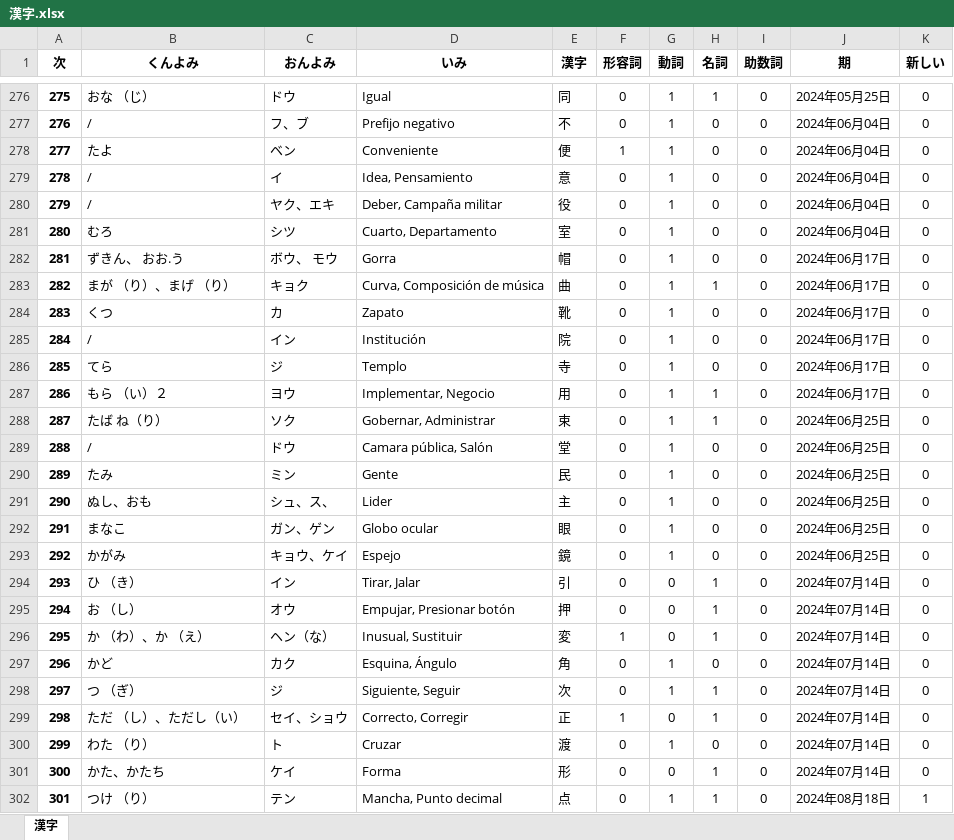
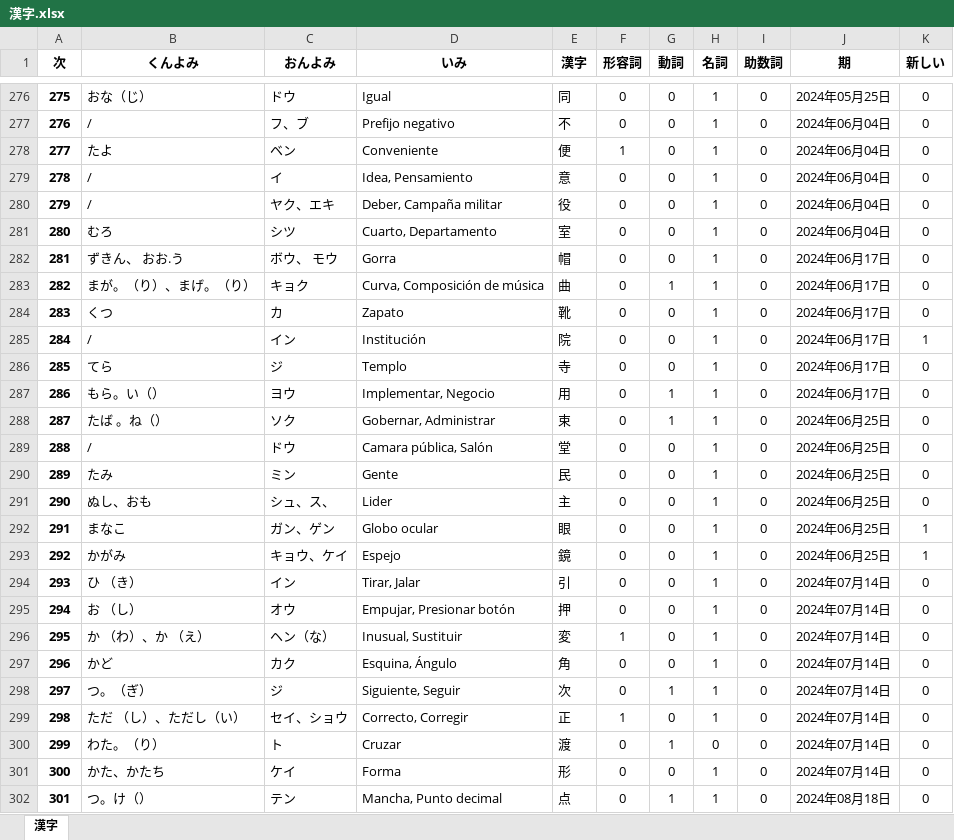
Before and after one commit to ll1ll259/kanjis, an Excel workbook: data/漢字.xlsx, sheet 漢字, drawn as a sheet; only a part is shown, gaps mark what is left out; values as stored, in another font and other column widths than the file's, no borders; the diff covers the shown part only; the diff names each change by its address in the sheet, - before the commit and + after, or states it on an @@ line.

```diff
--- a/data/漢字.xlsx (sheet 漢字)
+++ b/data/漢字.xlsx (sheet 漢字)
-B276 (くんよみ): おな （じ）
+B276 (くんよみ): おな（じ）
-G276:G282 (動詞): 1
+G276:G282 (動詞): 0
-H277:H282 (名詞): 0
+H277:H282 (名詞): 1
-B283 (くんよみ): まが （り）、まげ （り）
+B283 (くんよみ): まが。（り）、まげ。（り）
-G284:G286 (動詞): 1
+G284:G286 (動詞): 0
-H284:H286 (名詞): 0
+H284:H286 (名詞): 1
-K285 (新しい): 0
+K285 (新しい): 1
-B287 (くんよみ): もら （い）２
+B287 (くんよみ): もら。い（）
-B288 (くんよみ): たば ね（り）
+B288 (くんよみ): たば 。ね（）
-G289:G293 (動詞): 1
+G289:G293 (動詞): 0
-H289:H293 (名詞): 0
+H289:H293 (名詞): 1
-K292:K293 (新しい): 0
+K292:K293 (新しい): 1
-G297 (動詞): 1
+G297 (動詞): 0
-H297 (名詞): 0
+H297 (名詞): 1
-B298 (くんよみ): つ （ぎ）
+B298 (くんよみ): つ。（ぎ）
-B300 (くんよみ): わた （り）
+B300 (くんよみ): わた。（り）
-B302 (くんよみ): つけ （り）
+B302 (くんよみ): つ。け（）
-K302 (新しい): 1
+K302 (新しい): 0
```
Also changed, not shown: 183 edited cells elsewhere in this sheet, 1 other file.
